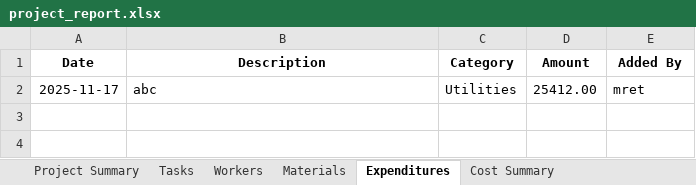
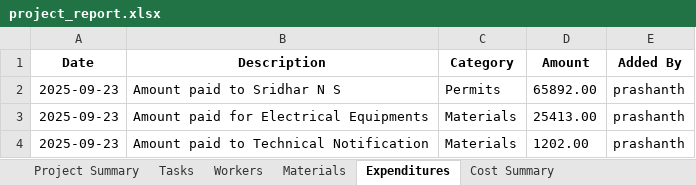
Before and after one commit to Mysuru-Green-Technologies/project_Management, an Excel workbook: project_report.xlsx, sheet Expenditures, drawn as a sheet; values as stored, in another font and other column widths than the file's, no borders; removed rows and columns are numbered as before the commit, all else as after; the diff names each change by its address in the sheet, - before the commit and + after, or states it on an @@ line.

```diff
--- a/project_report.xlsx (sheet Expenditures)
+++ b/project_report.xlsx (sheet Expenditures)
-row 2: 2025-11-17 | abc | Utilities | 25412.00 | mret
+row 2: 2025-09-23 | Amount paid to Sridhar N S | Permits | 65892.00 | prashanth
+row 3: 2025-09-23 | Amount paid for Electrical Equipments | Materials | 25413.00 | prashanth
+row 4: 2025-09-23 | Amount paid to Technical Notification | Materials | 1202.00 | prashanth
```
Also changed, not shown: sheet Tasks, sheet Project Summary, sheet Workers, sheet Materials, sheet Cost Summary, 9 other files.
